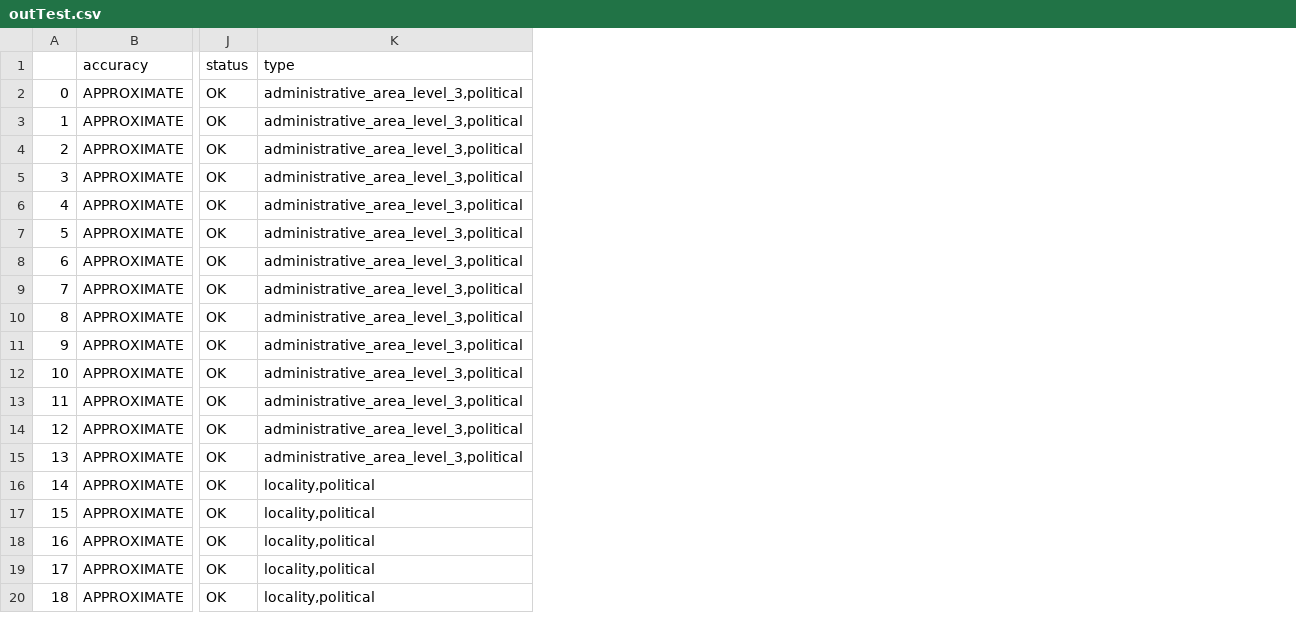
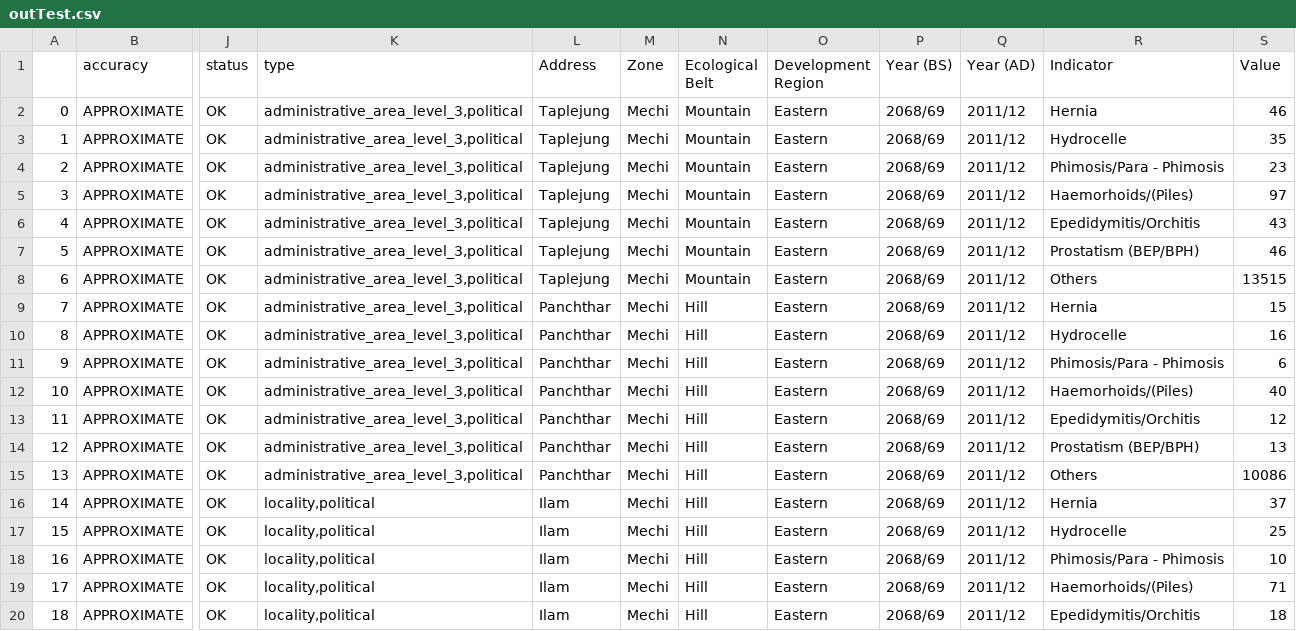
Before and after one commit to JoshuaKomala/phat, a CSV file: outTest.csv, drawn as a sheet; only a part is shown, gaps mark what is left out; the diff names each change by its address in the sheet, - before the commit and + after, or states it on an @@ line.

Commit message:
modified the geocoder.py to join the geo data with the origin data

```diff
--- a/outTest.csv
+++ b/outTest.csv
+column L (Address), rows 2-20: Taplejung | Taplejung | Taplejung | Taplejung | Taplejung | Taplejung | Taplejung | Panchthar | Panchthar | Panchthar | Panchthar | Panchthar | Panchthar | Panchthar | Ilam | Ilam | Ilam | Ilam | Ilam
+column M (Zone), rows 2-20: all Mechi
+column N (Ecological Belt), rows 2-20: Mountain | Mountain | Mountain | Mountain | Mountain | Mountain | Mountain | Hill | Hill | Hill | Hill | Hill | Hill | Hill | Hill | Hill | Hill | Hill | Hill
+column O (Development Region), rows 2-20: all Eastern
+column P (Year (BS)), rows 2-20: all 2068/69
+column Q (Year (AD)), rows 2-20: all 2011/12
+column R (Indicator), rows 2-20: Hernia | Hydrocelle | Phimosis/Para - Phimosis | Haemorhoids/(Piles) | Epedidymitis/Orchitis | Prostatism (BEP/BPH) | Others | Hernia | Hydrocelle | Phimosis/Para - Phimosis | Haemorhoids/(Piles) | Epedidymitis/Orchitis | Prostatism (BEP/BPH) | Others | Hernia | Hydrocelle | Phimosis/Para - Phimosis | Haemorhoids/(Piles) | Epedidymitis/Orchitis
+column S (Value), rows 2-20: 46 | 35 | 23 | 97 | 43 | 46 | 13515 | 15 | 16 | 6 | 40 | 12 | 13 | 10086 | 37 | 25 | 10 | 71 | 18
```
Also changed, not shown: 3 other files.
